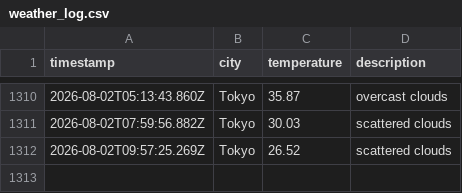
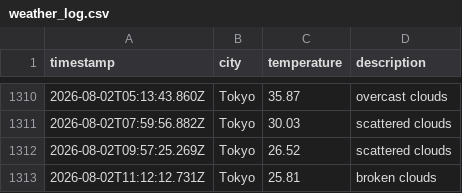
Before and after one commit to UlyssesTyson/Weather-App, a CSV file: data/weather_log.csv, drawn as a sheet; only a part is shown, gaps mark what is left out.

```diff
--- a/data/weather_log.csv
+++ b/data/weather_log.csv
@@ -1312 +1312,2 @@ timestamp,city,temperature,description
 2026-08-02T09:57:25.269Z,Tokyo,26.52,scattered clouds
+2026-08-02T11:12:12.731Z,Tokyo,25.81,broken clouds
```
Also changed, not shown: 1 other file.
